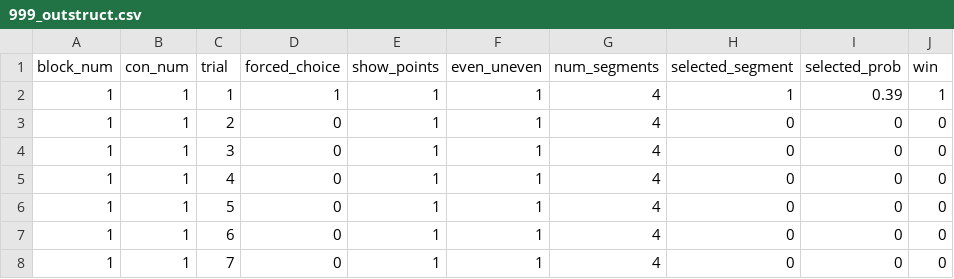
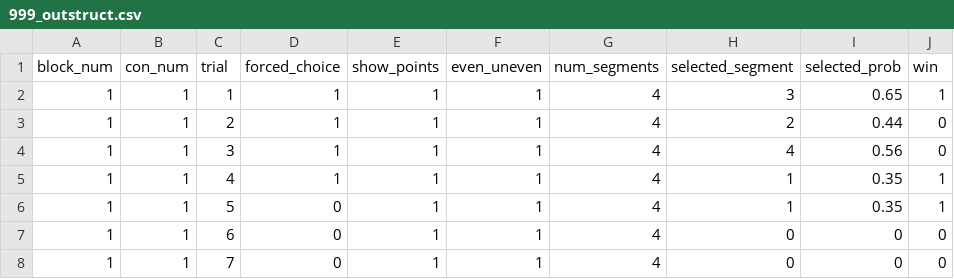
Before and after one commit to UNCDEPENdLab/Nontemporal-Clock, a CSV file: data/999_outstruct.csv, drawn as a sheet; only a part is shown.

```diff
--- a/data/999_outstruct.csv
+++ b/data/999_outstruct.csv
@@ -1,7 +1,7 @@
 block_num,con_num,trial,forced_choice,show_points,even_uneven,num_segments,selected_segment,selected_prob,win
-1,1,1,1,1,1,4,1,0.39,1
-1,1,2,0,1,1,4,0,0,0
-1,1,3,0,1,1,4,0,0,0
-1,1,4,0,1,1,4,0,0,0
-1,1,5,0,1,1,4,0,0,0
+1,1,1,1,1,1,4,3,0.65,1
+1,1,2,1,1,1,4,2,0.44,0
+1,1,3,1,1,1,4,4,0.56,0
+1,1,4,1,1,1,4,1,0.35,1
+1,1,5,0,1,1,4,1,0.35,1
 1,1,6,0,1,1,4,0,0,0
```
Also changed, not shown: scorecolormatrix.csv, scorecolormatrix3.csv, 18 other files.
